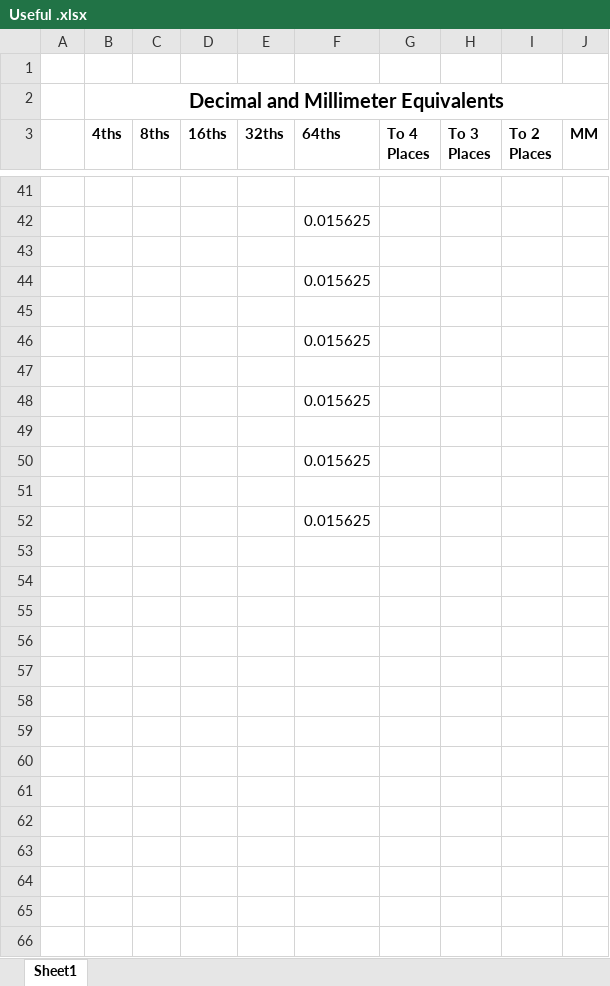
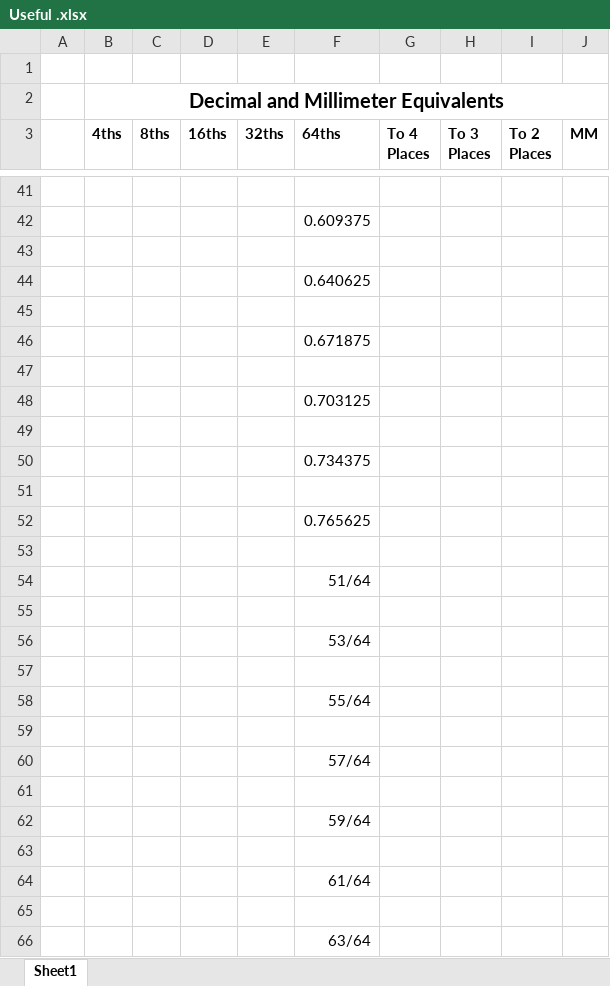
Before and after one commit to varlackc/Hardware, an Excel workbook: Useful Resources/Useful .xlsx, sheet Sheet1, drawn as a sheet; only a part is shown, gaps mark what is left out; values as stored, in another font and other column widths than the file's, no borders; the diff covers the shown part only; the diff names each change by its address in the sheet, - before the commit and + after, or states it on an @@ line.

```diff
--- a/Useful Resources/Useful .xlsx (sheet Sheet1)
+++ b/Useful Resources/Useful .xlsx (sheet Sheet1)
-F42 (64ths): 0.015625
+F42 (64ths): 0.609375
-F44 (64ths): 0.015625
+F44 (64ths): 0.640625
-F46 (64ths): 0.015625
+F46 (64ths): 0.671875
-F48 (64ths): 0.015625
+F48 (64ths): 0.703125
-F50 (64ths): 0.015625
+F50 (64ths): 0.734375
-F52 (64ths): 0.015625
+F52 (64ths): 0.765625
+row 53: (empty)
+row 54:  |  |  |  |  | 51/64
+row 55: (empty)
+row 56:  |  |  |  |  | 53/64
+row 57: (empty)
+row 58:  |  |  |  |  | 55/64
+row 59: (empty)
+row 60:  |  |  |  |  | 57/64
+row 61: (empty)
+row 62:  |  |  |  |  | 59/64
+row 63: (empty)
+row 64:  |  |  |  |  | 61/64
+row 65: (empty)
+row 66:  |  |  |  |  | 63/64
```
Also changed, not shown: 13 edited cells elsewhere in this sheet.
